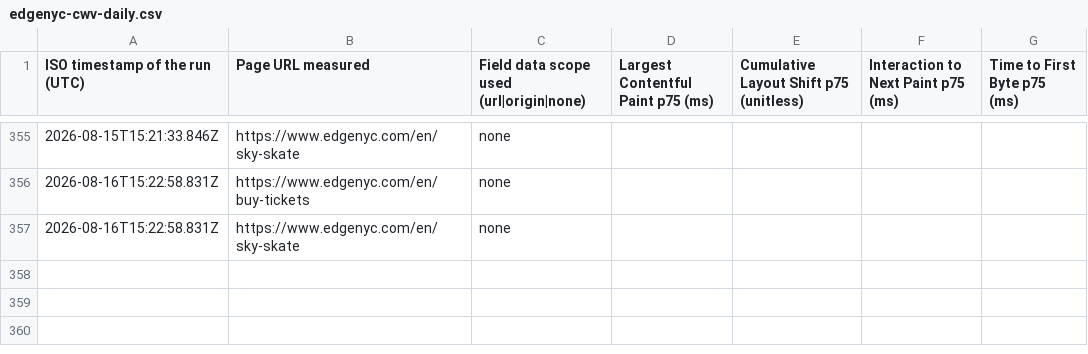
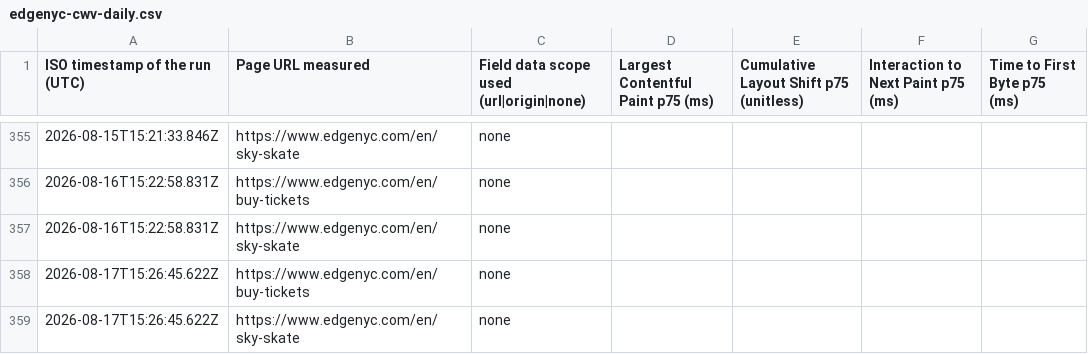
Before and after one commit to smitac90/edgenyc-performance, a CSV file: data/edgenyc-cwv-daily.csv, drawn as a sheet; only a part is shown, gaps mark what is left out; the diff names each change by its address in the sheet, - before the commit and + after, or states it on an @@ line.

```diff
--- a/data/edgenyc-cwv-daily.csv
+++ b/data/edgenyc-cwv-daily.csv
+row 358: 2026-08-17T15:26:45.622Z | https://www.edgenyc.com/en/buy-tickets | none
+row 359: 2026-08-17T15:26:45.622Z | https://www.edgenyc.com/en/sky-skate | none
```
